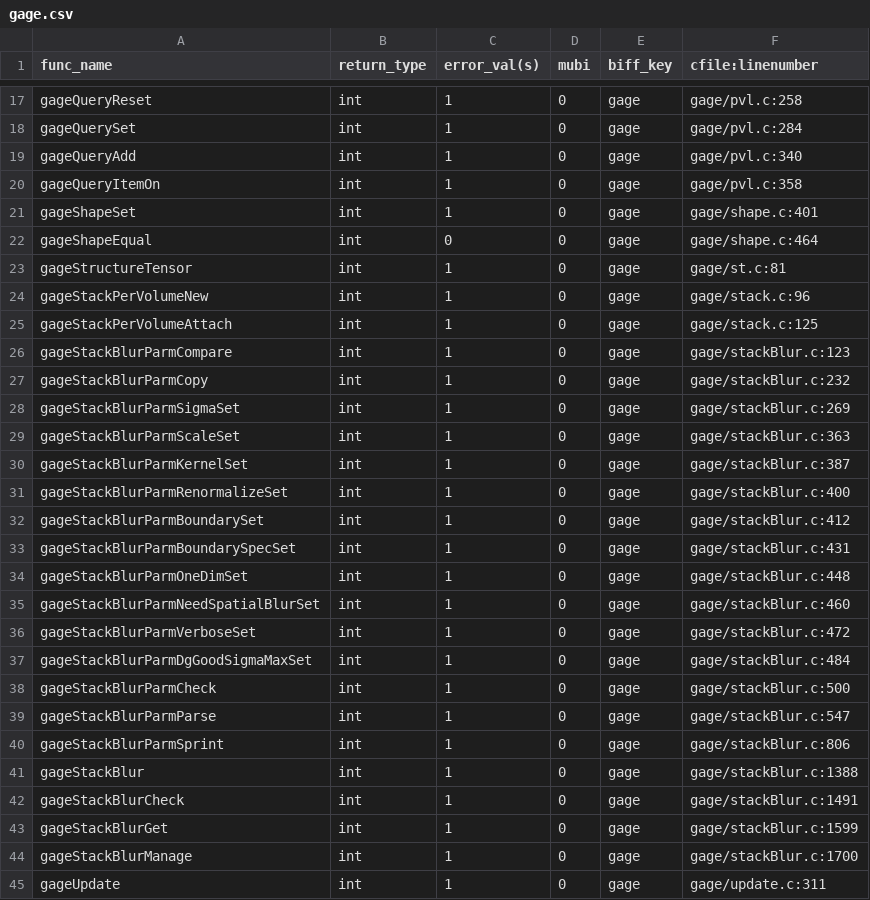
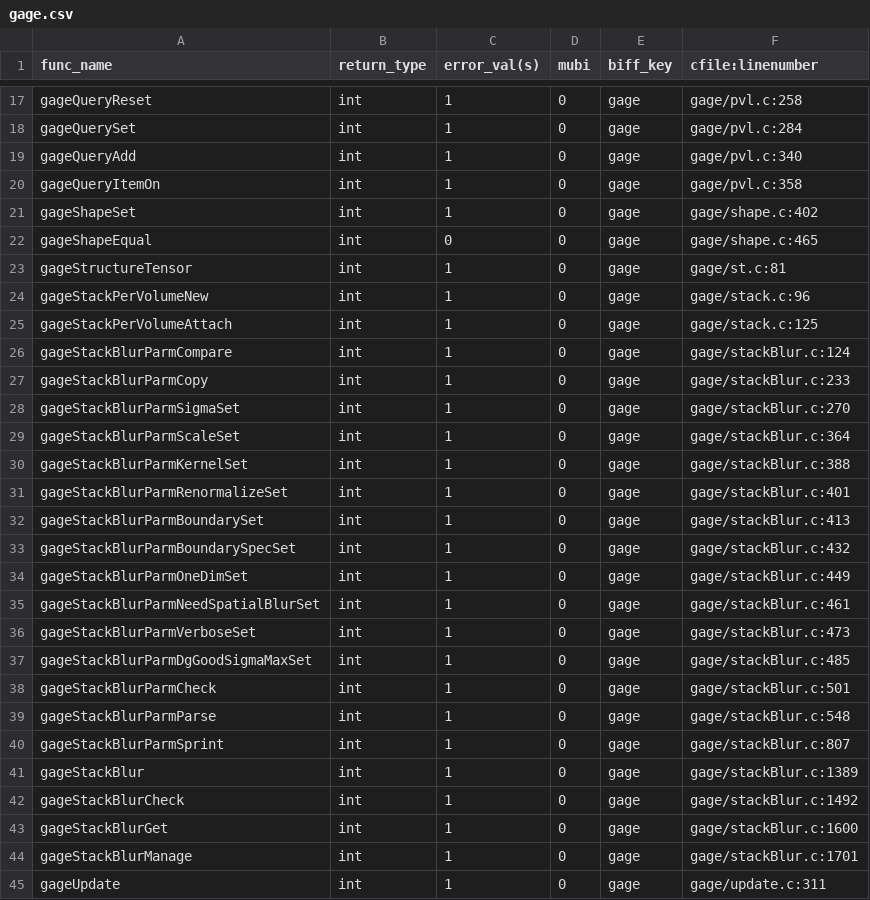
Before and after one commit to hjmjohnson/teem, a CSV file: python/cffi/biffdata/gage.csv, drawn as a sheet; only a part is shown, gaps mark what is left out; the diff covers the shown part only.

Commit message:
continued propagation of AIR_MOPPER use to alan, tijk, gage, dye, bane

```diff
--- a/python/cffi/biffdata/gage.csv
+++ b/python/cffi/biffdata/gage.csv
@@ -20,4 +20,4 @@ gageQueryAdd,int,1,0,gage,gage/pvl.c:340
 gageQueryItemOn,int,1,0,gage,gage/pvl.c:358
-gageShapeSet,int,1,0,gage,gage/shape.c:401
-gageShapeEqual,int,0,0,gage,gage/shape.c:464
+gageShapeSet,int,1,0,gage,gage/shape.c:402
+gageShapeEqual,int,0,0,gage,gage/shape.c:465
 gageStructureTensor,int,1,0,gage,gage/st.c:81
@@ -25,21 +25,21 @@ gageStackPerVolumeNew,int,1,0,gage,gage/stack.c:96
 gageStackPerVolumeAttach,int,1,0,gage,gage/stack.c:125
-gageStackBlurParmCompare,int,1,0,gage,gage/stackBlur.c:123
-gageStackBlurParmCopy,int,1,0,gage,gage/stackBlur.c:232
-gageStackBlurParmSigmaSet,int,1,0,gage,gage/stackBlur.c:269
-gageStackBlurParmScaleSet,int,1,0,gage,gage/stackBlur.c:363
-gageStackBlurParmKernelSet,int,1,0,gage,gage/stackBlur.c:387
-gageStackBlurParmRenormalizeSet,int,1,0,gage,gage/stackBlur.c:400
-gageStackBlurParmBoundarySet,int,1,0,gage,gage/stackBlur.c:412
-gageStackBlurParmBoundarySpecSet,int,1,0,gage,gage/stackBlur.c:431
-gageStackBlurParmOneDimSet,int,1,0,gage,gage/stackBlur.c:448
-gageStackBlurParmNeedSpatialBlurSet,int,1,0,gage,gage/stackBlur.c:460
-gageStackBlurParmVerboseSet,int,1,0,gage,gage/stackBlur.c:472
-gageStackBlurParmDgGoodSigmaMaxSet,int,1,0,gage,gage/stackBlur.c:484
-gageStackBlurParmCheck,int,1,0,gage,gage/stackBlur.c:500
-gageStackBlurParmParse,int,1,0,gage,gage/stackBlur.c:547
-gageStackBlurParmSprint,int,1,0,gage,gage/stackBlur.c:806
-gageStackBlur,int,1,0,gage,gage/stackBlur.c:1388
-gageStackBlurCheck,int,1,0,gage,gage/stackBlur.c:1491
-gageStackBlurGet,int,1,0,gage,gage/stackBlur.c:1599
-gageStackBlurManage,int,1,0,gage,gage/stackBlur.c:1700
+gageStackBlurParmCompare,int,1,0,gage,gage/stackBlur.c:124
+gageStackBlurParmCopy,int,1,0,gage,gage/stackBlur.c:233
+gageStackBlurParmSigmaSet,int,1,0,gage,gage/stackBlur.c:270
+gageStackBlurParmScaleSet,int,1,0,gage,gage/stackBlur.c:364
+gageStackBlurParmKernelSet,int,1,0,gage,gage/stackBlur.c:388
+gageStackBlurParmRenormalizeSet,int,1,0,gage,gage/stackBlur.c:401
+gageStackBlurParmBoundarySet,int,1,0,gage,gage/stackBlur.c:413
+gageStackBlurParmBoundarySpecSet,int,1,0,gage,gage/stackBlur.c:432
+gageStackBlurParmOneDimSet,int,1,0,gage,gage/stackBlur.c:449
+gageStackBlurParmNeedSpatialBlurSet,int,1,0,gage,gage/stackBlur.c:461
+gageStackBlurParmVerboseSet,int,1,0,gage,gage/stackBlur.c:473
+gageStackBlurParmDgGoodSigmaMaxSet,int,1,0,gage,gage/stackBlur.c:485
+gageStackBlurParmCheck,int,1,0,gage,gage/stackBlur.c:501
+gageStackBlurParmParse,int,1,0,gage,gage/stackBlur.c:548
+gageStackBlurParmSprint,int,1,0,gage,gage/stackBlur.c:807
+gageStackBlur,int,1,0,gage,gage/stackBlur.c:1389
+gageStackBlurCheck,int,1,0,gage,gage/stackBlur.c:1492
+gageStackBlurGet,int,1,0,gage,gage/stackBlur.c:1600
+gageStackBlurManage,int,1,0,gage,gage/stackBlur.c:1701
 gageUpdate,int,1,0,gage,gage/update.c:311
```
Also changed, not shown: 3 edited cells elsewhere in this file, python/cffi/biffdata/nrrd.csv, 44 other files.
